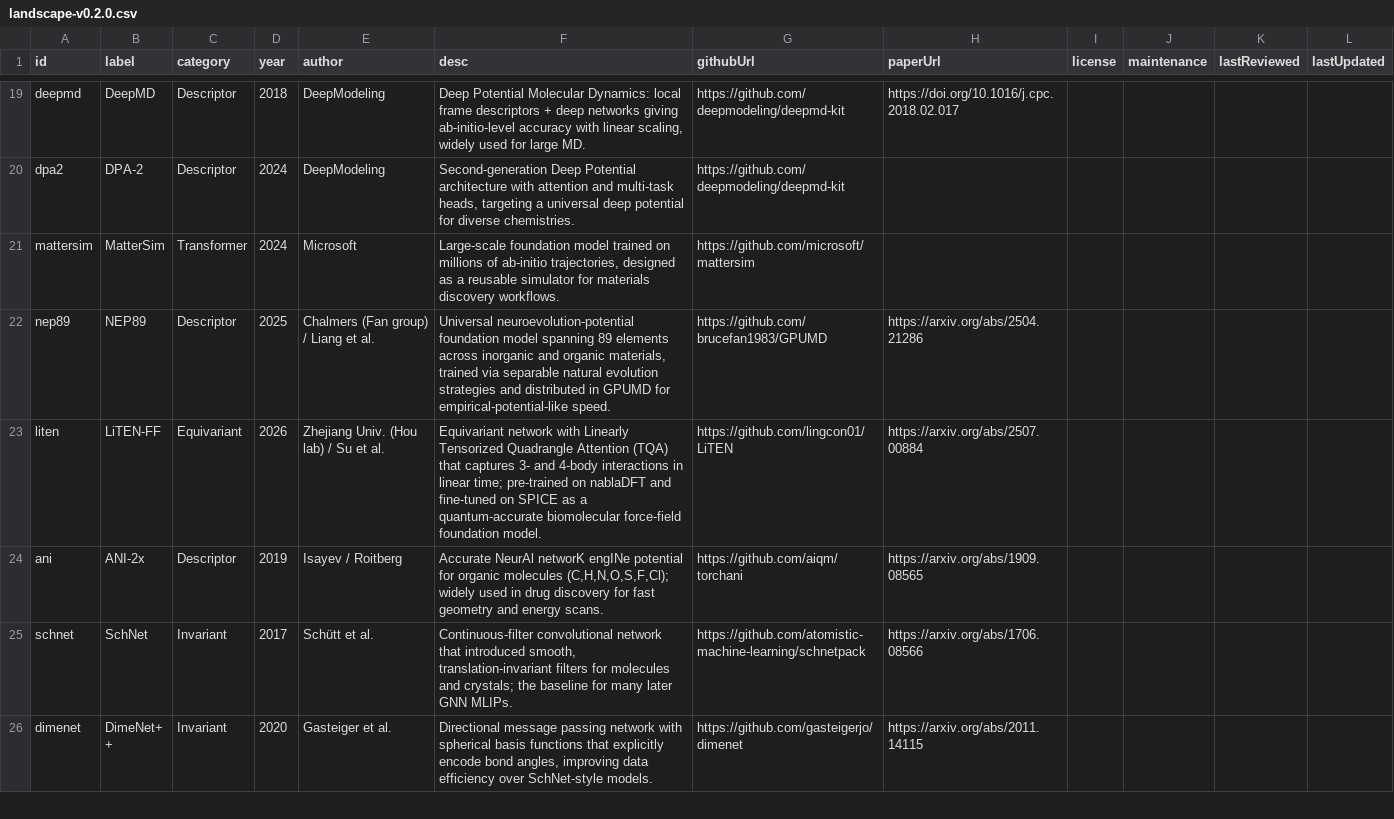
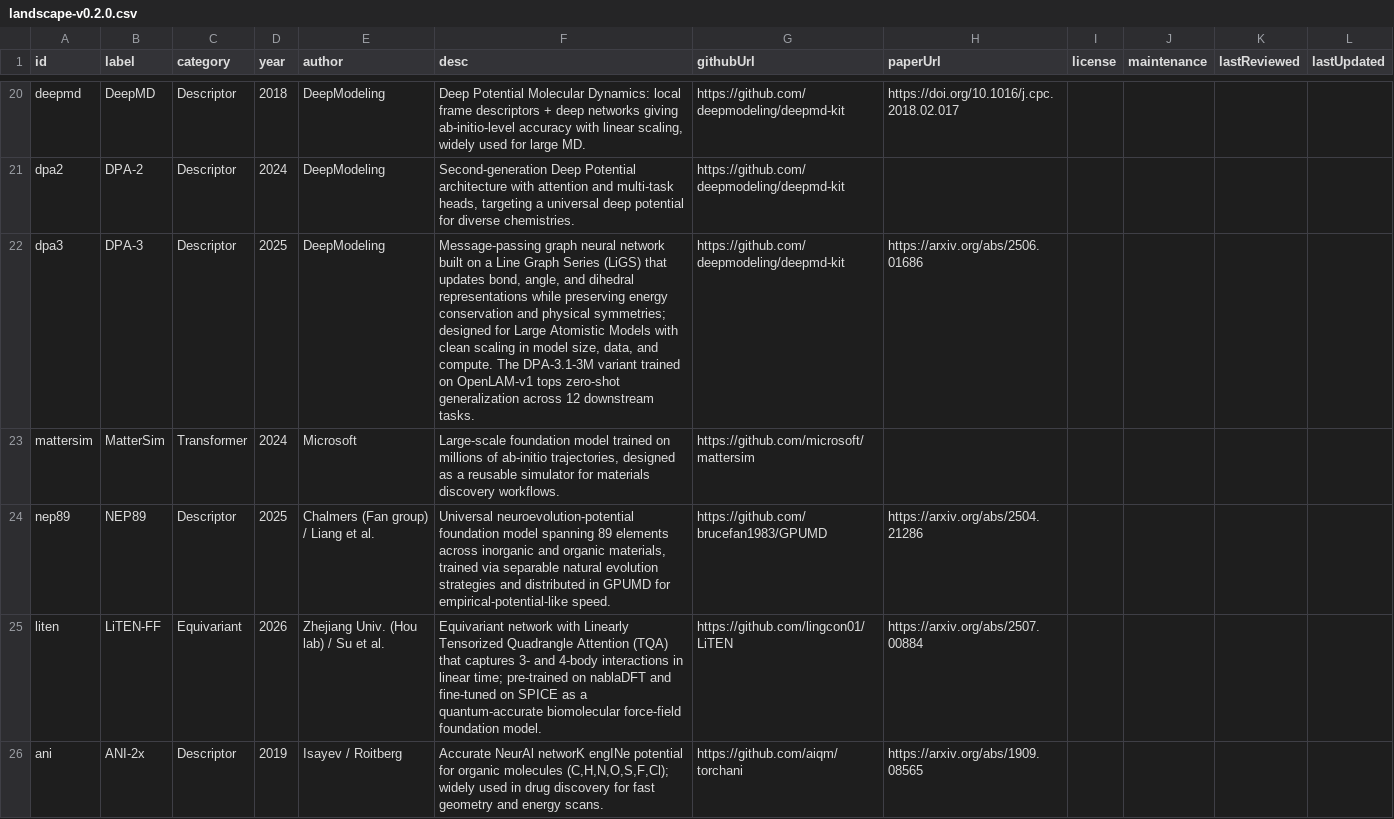
Before and after one commit to lulelaboratory/mlip-landscape, a CSV file: public/data/landscape-v0.2.0.csv, drawn as a sheet; only a part is shown, gaps mark what is left out; the shorter side is filled out with more unchanged rows; the diff covers the shown part only; the diff names each change by its address in the sheet, - before the commit and + after, or states it on an @@ line.

```diff
--- a/public/data/landscape-v0.2.0.csv
+++ b/public/data/landscape-v0.2.0.csv
+row 22: dpa3 | DPA-3 | Descriptor | 2025 | DeepModeling | Message-passing graph neural network built on a Line Graph Series (LiGS) that updates bond, angle, and dihedral representations while preserving energy conservation and physical symmetries; designed for Large Atomistic Models with clean scaling in model size, data, and compute. The DPA-3.1-3M variant trained on OpenLAM-v1 tops zero-shot generalization across 12 downstream tasks. | https://github.com/deepmodeling/deepmd-kit | https://arxiv.org/abs/2506.01686
```
Also changed, not shown: 2 added rows elsewhere in this file, 3 other files.
